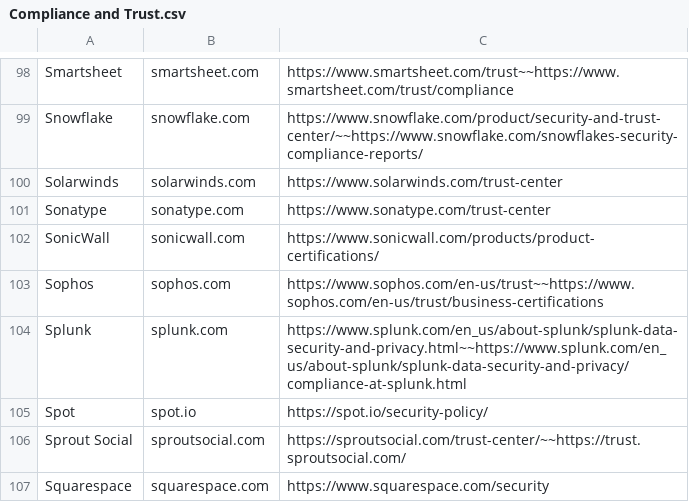
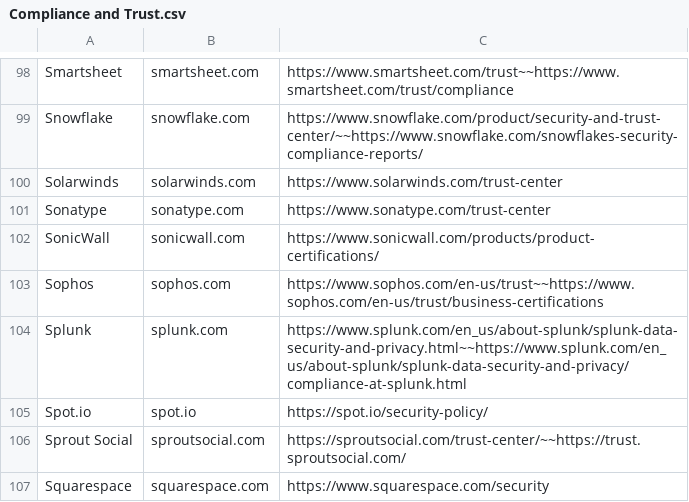
Before and after one commit to ThreatNGSecurity/Compliance-and-Trust, a CSV file: Compliance and Trust.csv, drawn as a sheet; only a part is shown, gaps mark what is left out.

Commit message:
Update Compliance and Trust.csv

```diff
--- a/Compliance and Trust.csv
+++ b/Compliance and Trust.csv
@@ -104,3 +104,3 @@ Sophos,sophos.com,https://www.sophos.com/en-us/trust~~https://www.sophos.com/en-
 Splunk,splunk.com,https://www.splunk.com/en_us/about-splunk/splunk-data-security-and-privacy.html~~https://www.splunk.com/en_us/about-splunk/splunk-data-security-and-privacy/compliance-at-splunk.html
-Spot,spot.io,https://spot.io/security-policy/
+Spot.io,spot.io,https://spot.io/security-policy/
 Sprout Social,sproutsocial.com,https://sproutsocial.com/trust-center/~~https://trust.sproutsocial.com/
```
